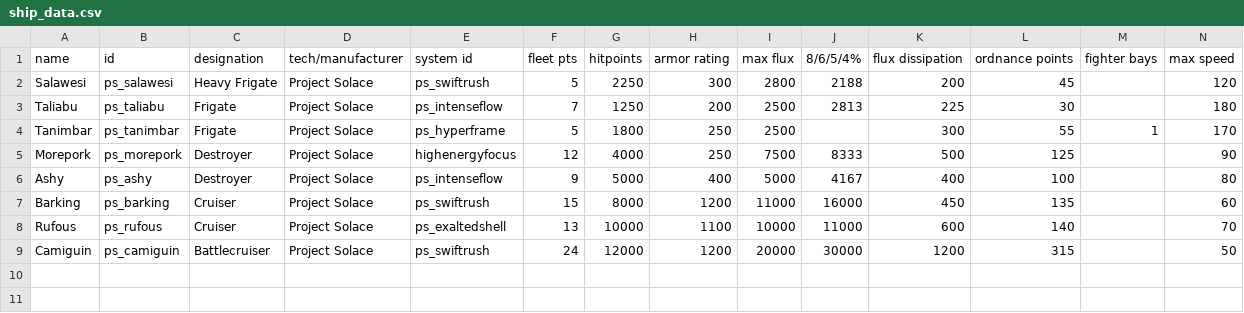
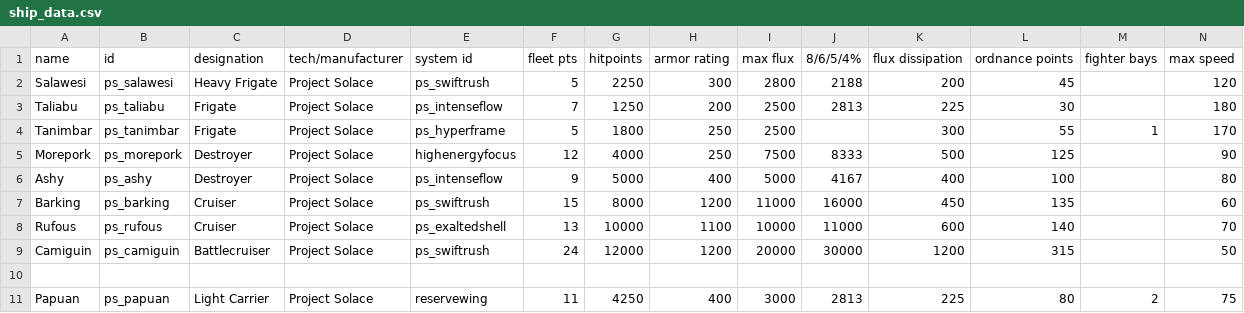
Before and after one commit to CosmicFishi/Project-Solace, a CSV file: data/hulls/ship_data.csv, drawn as a sheet; only a part is shown; rows hold the shown columns only; the diff names each change by its address in the sheet, - before the commit and + after, or states it on an @@ line.

Commit message:
Add Papuan destroyer class carrier, adjust shield and engine style

```diff
--- a/data/hulls/ship_data.csv
+++ b/data/hulls/ship_data.csv
+row 10: (empty)
+row 11: Papuan | ps_papuan | Light Carrier | Project Solace | reservewing | 11 | 4250 | 400 | 3000 | 2813 | 225 | 80 | 2 | 75
```
Also changed, not shown: 9 other files.
